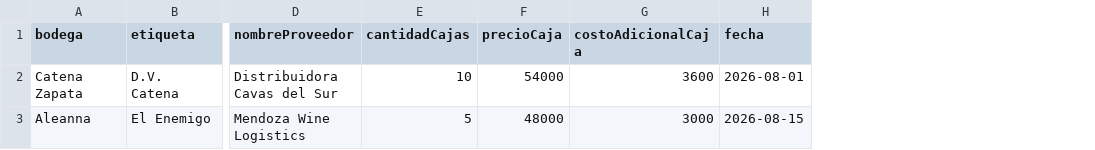
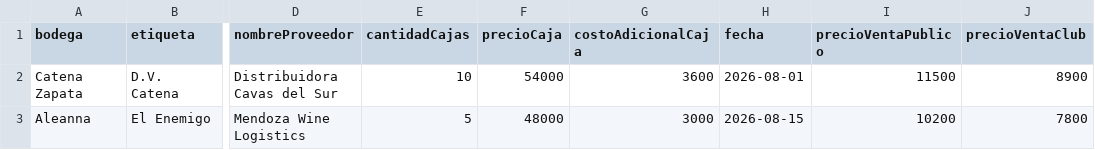
Before and after one commit to alepinboz/cavacontrol, a CSV file: entradas.csv, drawn as a sheet; only a part is shown, gaps mark what is left out; the diff names each change by its address in the sheet, - before the commit and + after, or states it on an @@ line.

```diff
--- a/entradas.csv
+++ b/entradas.csv
+column I (precioVentaPublico), rows 2-3: 11500 | 10200
+column J (precioVentaClub), rows 2-3: 8900 | 7800
```
Also changed, not shown: 4 other files.
